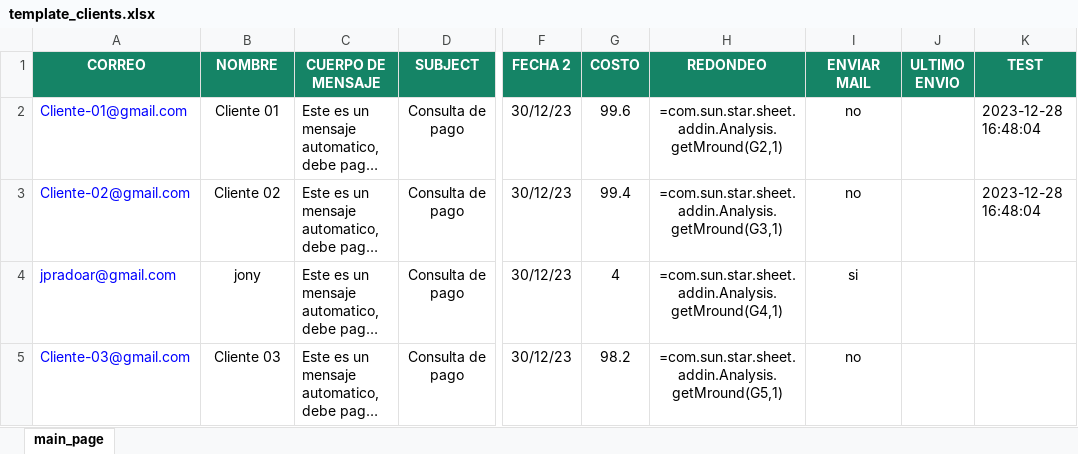
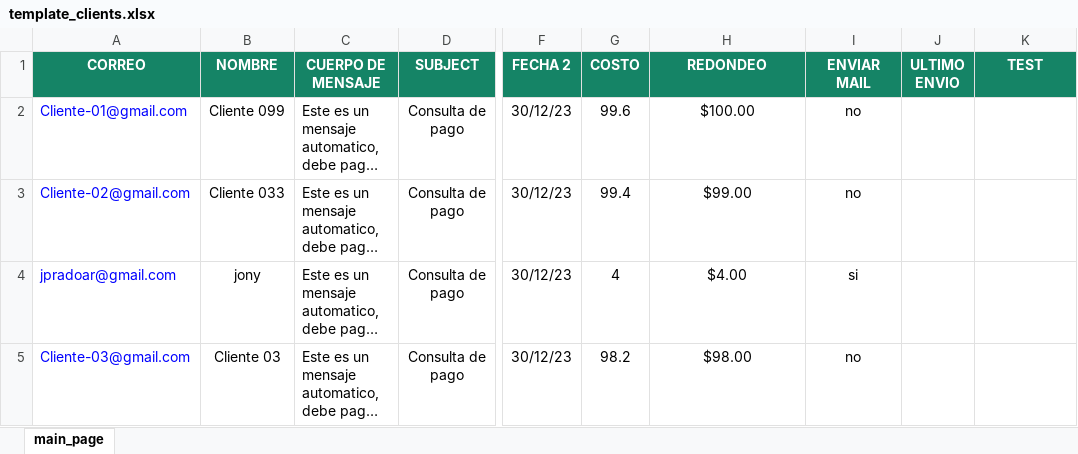
Before and after one commit to jpradoar/mai_client_sender, an Excel workbook: template_clients.xlsx, sheet main_page, drawn as a sheet; only a part is shown, gaps mark what is left out; long unchanged cells end in …; values as stored, in another font and other column widths than the file's, no borders; formulas without a stored value are shown as written; the diff names each change by its address in the sheet, - before the commit and + after, or states it on an @@ line.

Commit message:
Add files via upload

```diff
--- a/template_clients.xlsx (sheet main_page)
+++ b/template_clients.xlsx (sheet main_page)
-B2 (NOMBRE): Cliente 01
+B2 (NOMBRE): Cliente 099
-H2 (REDONDEO): =com.sun.star.sheet.addin.Analysis.getMround(G2,1)
+H2 (REDONDEO): $100.00
-K2:K3 (TEST): 2023-12-28 16:48:04
+K2:K3 (TEST): (empty)
-B3 (NOMBRE): Cliente 02
+B3 (NOMBRE): Cliente 033
-H3 (REDONDEO): =com.sun.star.sheet.addin.Analysis.getMround(G3,1)
+H3 (REDONDEO): $99.00
-H4 (REDONDEO): =com.sun.star.sheet.addin.Analysis.getMround(G4,1)
+H4 (REDONDEO): $4.00
-H5 (REDONDEO): =com.sun.star.sheet.addin.Analysis.getMround(G5,1)
+H5 (REDONDEO): $98.00
```
